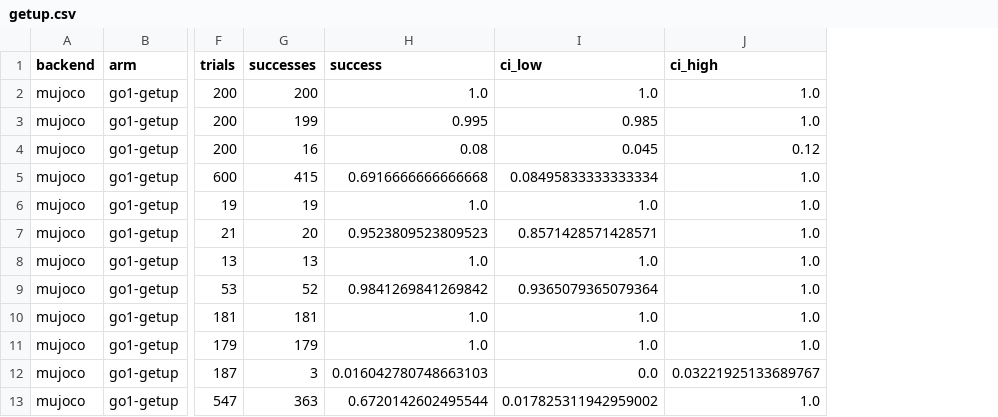
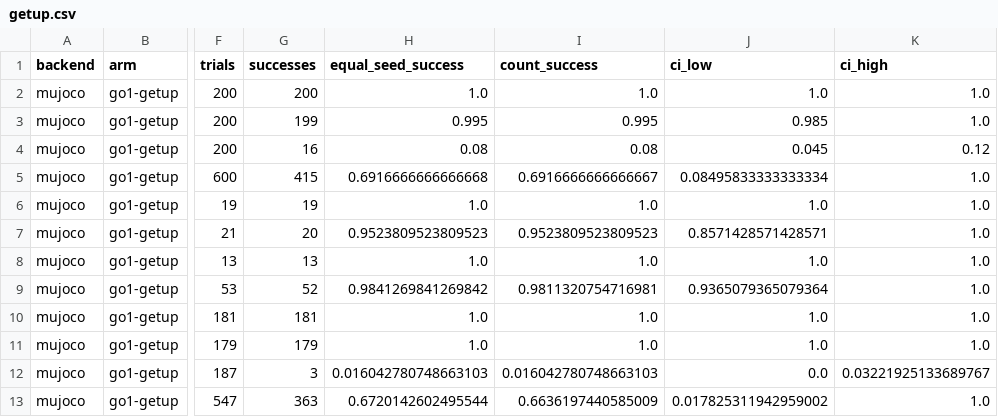
Before and after one commit to mottopanikeiku/pushable, a CSV file: results/report/getup.csv, drawn as a sheet; only a part is shown, gaps mark what is left out; the diff names each change by its address in the sheet, - before the commit and + after, or states it on an @@ line.

```diff
--- a/results/report/getup.csv
+++ b/results/report/getup.csv
+column I (count_success), rows 2-13: 1.0 | 0.995 | 0.08 | 0.6916666666666667 | 1.0 | 0.9523809523809523 | 1.0 | 0.9811320754716981 | 1.0 | 1.0 | 0.016042780748663103 | 0.6636197440585009
-H1: success
+H1: equal_seed_success
```
Also changed, not shown: results/report/invocations.csv, 19 other files.
